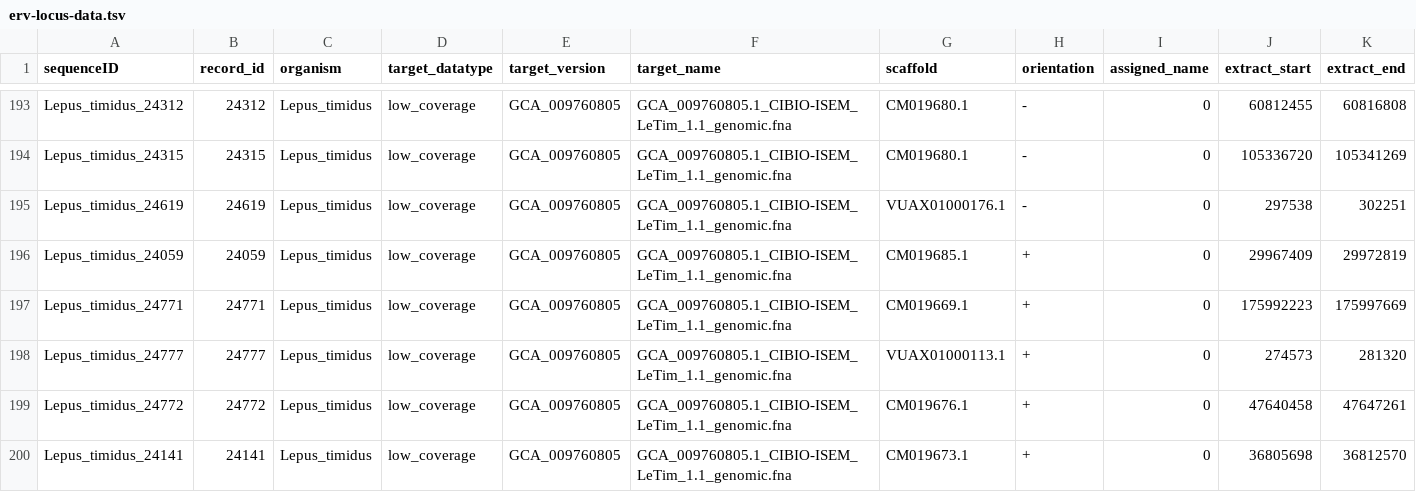
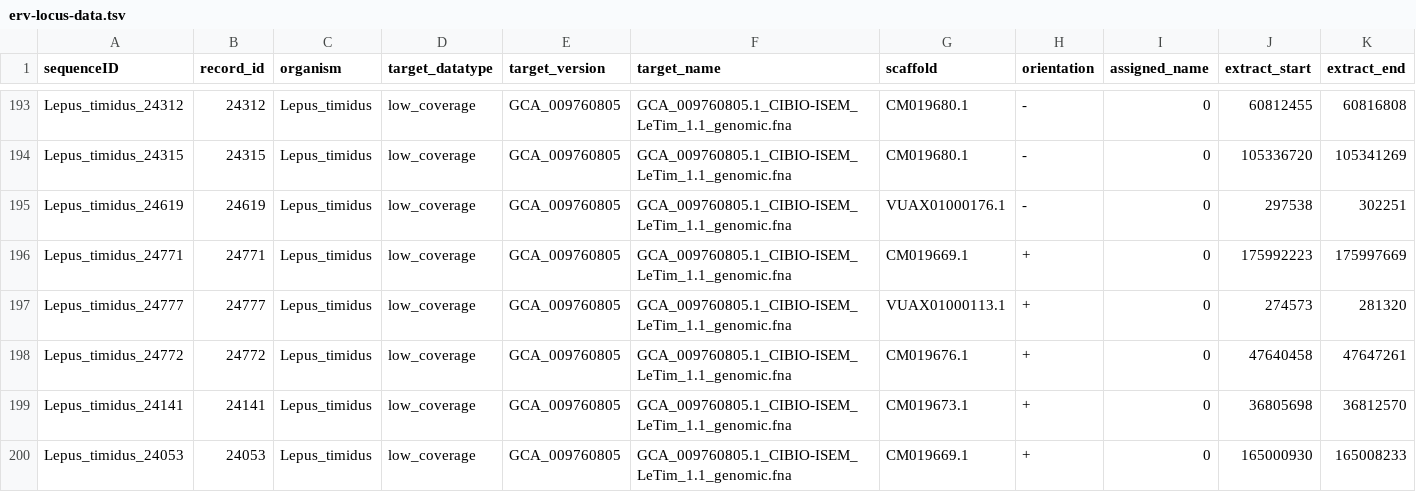
Before and after one commit to giffordlabcvr/Lentivirus-GLUE, a TSV file: tabular/erv/erv-locus-data.tsv, drawn as a sheet; only a part is shown, gaps mark what is left out; the shorter side is filled out with more unchanged rows; rows hold the shown columns only; the diff names each change by its address in the sheet, - before the commit and + after, or states it on an @@ line.

```diff
--- a/tabular/erv/erv-locus-data.tsv
+++ b/tabular/erv/erv-locus-data.tsv
-row 196: Lepus_timidus_24059 | 24059 | Lepus_timidus | low_coverage | GCA_009760805 | GCA_009760805.1_CIBIO-ISEM_LeTim_1.1_genomic.fna | CM019685.1 | + | 0 | 29967409 | 29972819
```
Also changed, not shown: 14 other files.
